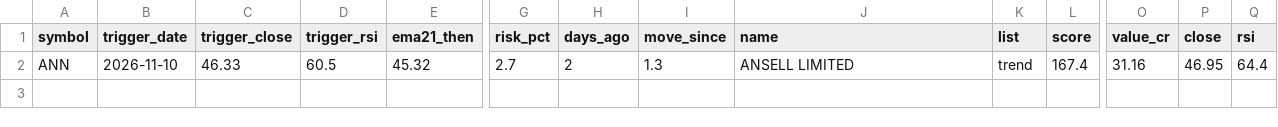
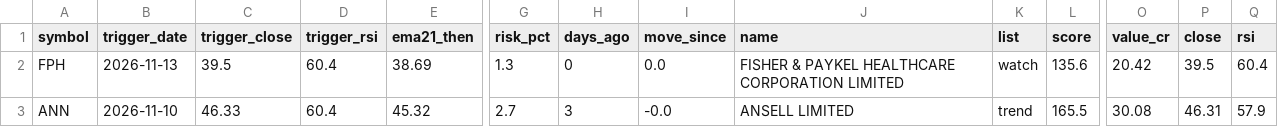
Before and after one commit to drsinghap81/blank-app, a CSV file: data/scan/asx/triggers.csv, drawn as a sheet; only a part is shown, gaps mark what is left out; addresses are those after the commit; rows hold the shown columns only; the diff names each change by its address in the sheet, - before the commit and + after, or states it on an @@ line.

```diff
--- a/data/scan/asx/triggers.csv
+++ b/data/scan/asx/triggers.csv
+row 2: FPH | 2026-11-13 | 39.5 | 60.4 | 38.69 | 1.3 | 0 | 0.0 | FISHER & PAYKEL HEALTHCARE CORPORATION LIMITED | watch | 135.6 | 20.42 | 39.5 | 60.4
-D3 (trigger_rsi): 60.5
+D3 (trigger_rsi): 60.4
-H3 (days_ago): 2
+H3 (days_ago): 3
-I3 (move_since): 1.3
+I3 (move_since): -0.0
-L3 (score): 167.4
+L3 (score): 165.5
-O3 (value_cr): 31.16
+O3 (value_cr): 30.08
-P3 (close): 46.95
+P3 (close): 46.31
-Q3 (rsi): 64.4
+Q3 (rsi): 57.9
```
Also changed, not shown: data/scan/asx/early.csv, data/scan/asx/trend_scan.csv, 14 other files.
